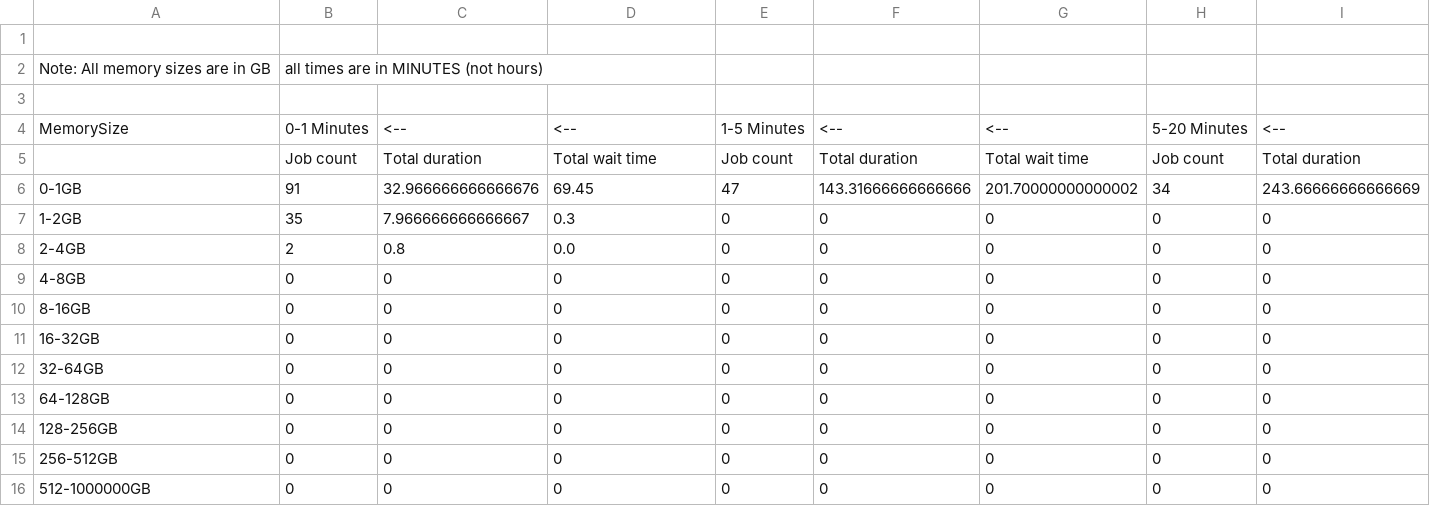
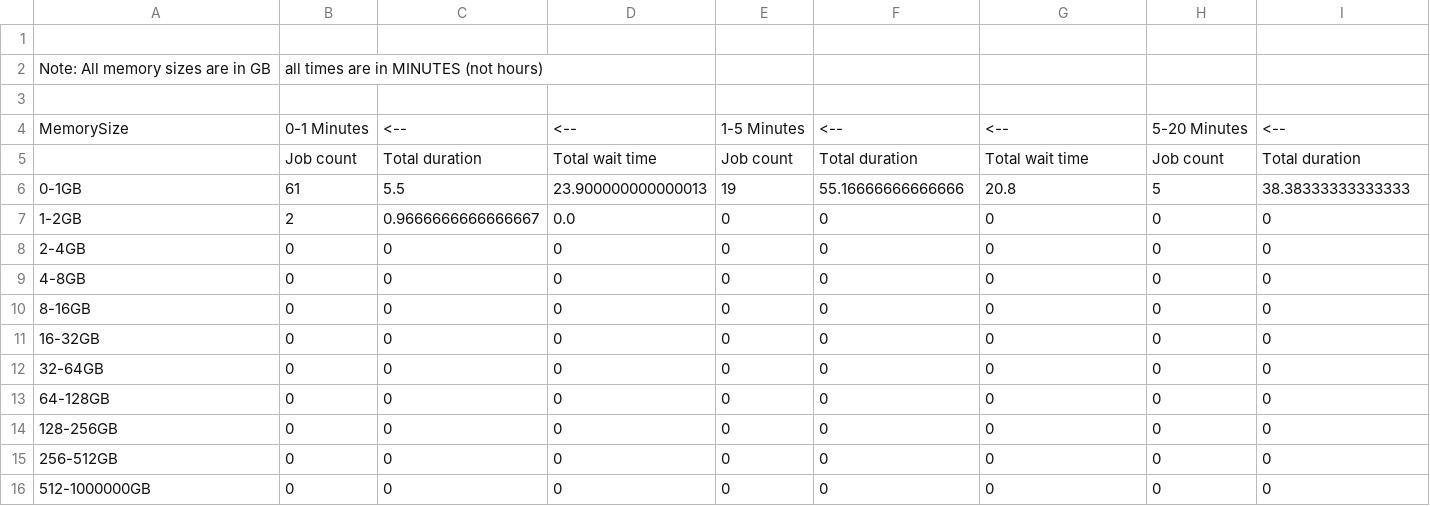
Before and after one commit to aws-samples/hpc-cost-simulator, a CSV file: test_files/JobAnalyzer/issues/13/summary.csv, drawn as a sheet; only a part is shown; the diff covers the shown part only; the diff names each change by its address in the sheet, - before the commit and + after, or states it on an @@ line.

```diff
--- a/test_files/JobAnalyzer/issues/13/summary.csv
+++ b/test_files/JobAnalyzer/issues/13/summary.csv
-B6: 91
+B6: 61
-C6: 32.966666666666676
+C6: 5.5
-D6: 69.45
+D6: 23.900000000000013
-E6: 47
+E6: 19
-F6: 143.31666666666666
+F6: 55.16666666666666
-G6: 201.70000000000002
+G6: 20.8
-H6: 34
+H6: 5
-I6: 243.66666666666669
+I6: 38.38333333333333
-B7: 35
+B7: 2
-C7: 7.966666666666667
+C7: 0.9666666666666667
-D7: 0.3
+D7: 0.0
-B8: 2
+B8: 0
-C8: 0.8
+C8: 0
-D8: 0.0
+D8: 0
```
Also changed, not shown: 1 edited cell elsewhere in this file, test_files/JobAnalyzer/issues/13/hourly-456644.csv, test_files/JobAnalyzer/lsf/hourly-456642.csv, 58 other files.
